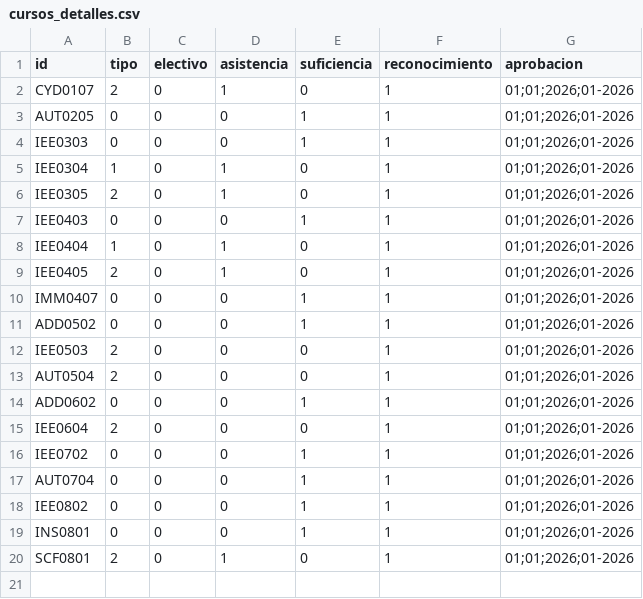
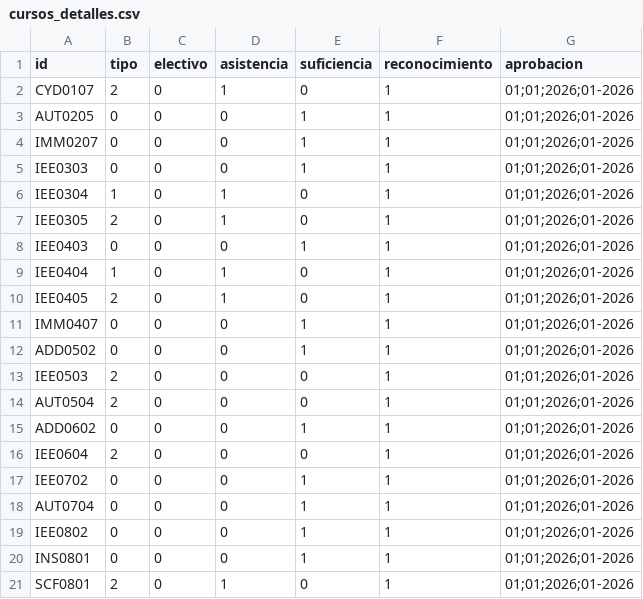
Before and after one commit to EIEM-TEC/CLIE, a CSV file: cursos/cursos_detalles.csv, drawn as a sheet; the diff names each change by its address in the sheet, - before the commit and + after, or states it on an @@ line.

```diff
--- a/cursos/cursos_detalles.csv
+++ b/cursos/cursos_detalles.csv
+row 4: IMM0207 | 0 | 0 | 0 | 1 | 1 | 01;01;2026;01-2026
```
Also changed, not shown: cursos/cursos_bibtex.csv, cursos/cursos_conten.csv, 6 other files.
